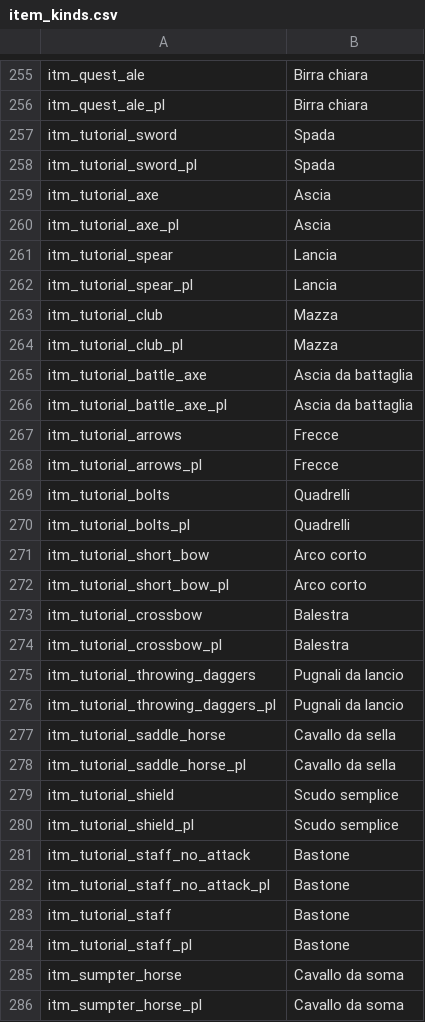
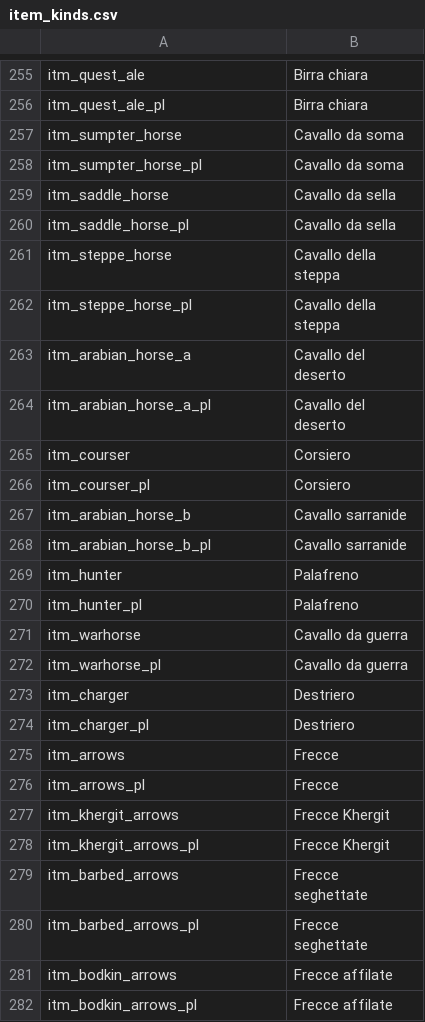
Before and after one commit to Swyter/warband-l10n, a CSV file: it/Modules/Native/languages/it/item_kinds.csv, drawn as a sheet; only a part is shown, gaps mark what is left out; the shorter side is filled out with more unchanged rows; the diff covers the shown part only; the diff names each change by its address in the sheet, - before the commit and + after, or states it on an @@ line.

```diff
--- a/it/Modules/Native/languages/it/item_kinds.csv
+++ b/it/Modules/Native/languages/it/item_kinds.csv
-row 257: itm_tutorial_sword | Spada
-row 258: itm_tutorial_sword_pl | Spada
-row 259: itm_tutorial_axe | Ascia
-row 260: itm_tutorial_axe_pl | Ascia
-row 261: itm_tutorial_spear | Lancia
-row 262: itm_tutorial_spear_pl | Lancia
-row 263: itm_tutorial_club | Mazza
-row 264: itm_tutorial_club_pl | Mazza
-row 265: itm_tutorial_battle_axe | Ascia da battaglia
-row 266: itm_tutorial_battle_axe_pl | Ascia da battaglia
-row 267: itm_tutorial_arrows | Frecce
-row 268: itm_tutorial_arrows_pl | Frecce
-row 269: itm_tutorial_bolts | Quadrelli
-row 270: itm_tutorial_bolts_pl | Quadrelli
-row 271: itm_tutorial_short_bow | Arco corto
-row 272: itm_tutorial_short_bow_pl | Arco corto
-row 273: itm_tutorial_crossbow | Balestra
-row 274: itm_tutorial_crossbow_pl | Balestra
-row 275: itm_tutorial_throwing_daggers | Pugnali da lancio
-row 276: itm_tutorial_throwing_daggers_pl | Pugnali da lancio
-row 277: itm_tutorial_saddle_horse | Cavallo da sella
-row 278: itm_tutorial_saddle_horse_pl | Cavallo da sella
-row 279: itm_tutorial_shield | Scudo semplice
-row 280: itm_tutorial_shield_pl | Scudo semplice
-row 281: itm_tutorial_staff_no_attack | Bastone
-row 282: itm_tutorial_staff_no_attack_pl | Bastone
-row 283: itm_tutorial_staff | Bastone
-row 284: itm_tutorial_staff_pl | Bastone
```
Also changed, not shown: 2 removed rows elsewhere in this file, it/Modules/Native/languages/it/game_menus.csv, it/Modules/Native/languages/it/quick_strings.csv, 12 other files.
